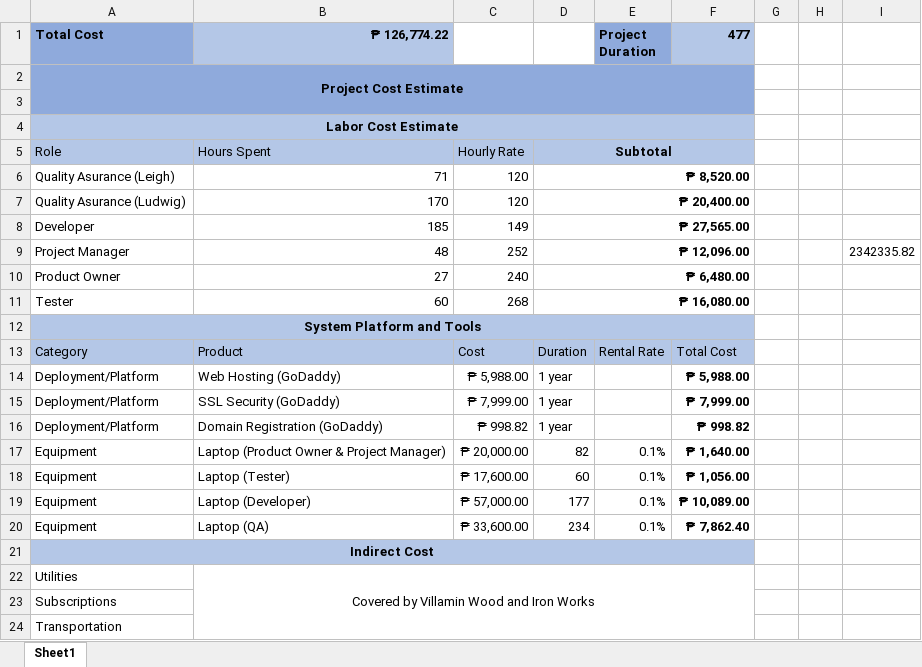
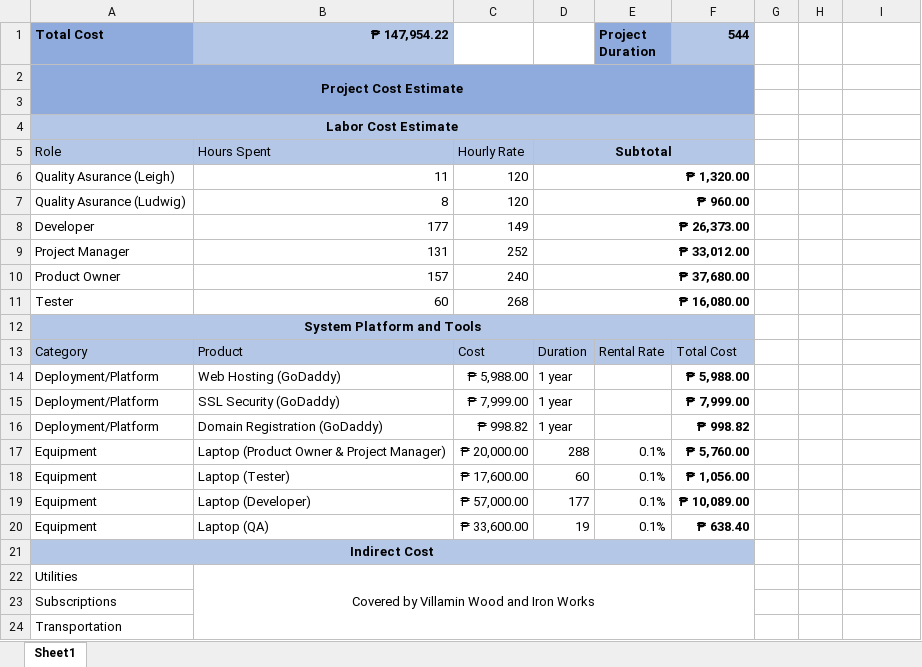
Before and after one commit to apcjlquesada/APC_2022_2023_T3_PROJMAN_MI201_MI203_G03_Team_MLNSD, an Excel workbook: documentation/projman/Cost Budget Estimate.xlsx, sheet Sheet1, drawn as a sheet; values as stored, in another font and other column widths than the file's, no borders; removed rows and columns are numbered as before the commit, all else as after; the diff names each change by its address in the sheet, - before the commit and + after, or states it on an @@ line.

Commit message:
Updated Cost Budget Estimate.xlsx
Added Cost Budget Estimate 2.pdf && Cost Budget Estimate 2.png

```diff
--- a/documentation/projman/Cost Budget Estimate.xlsx (sheet Sheet1)
+++ b/documentation/projman/Cost Budget Estimate.xlsx (sheet Sheet1)
-B1: ₱ 126,774.22
+B1: ₱ 147,954.22
-F1: 477
+F1: 544
-B6 (₱ 147,954.22): 71
+B6 (₱ 147,954.22): 11
-D6: ₱ 8,520.00
+D6: ₱ 1,320.00
-B7 (₱ 147,954.22): 170
+B7 (₱ 147,954.22): 8
-D7: ₱ 20,400.00
+D7: ₱ 960.00
-B8 (₱ 147,954.22): 185
+B8 (₱ 147,954.22): 177
-D8: ₱ 27,565.00
+D8: ₱ 26,373.00
-row 9: Project Manager | 48 | 252 | ₱ 12,096.00 |  |  |  |  | 2342335.82
+row 9: Project Manager | 131 | 252 | ₱ 33,012.00
-B10 (₱ 147,954.22): 27
+B10 (₱ 147,954.22): 157
-D10: ₱ 6,480.00
+D10: ₱ 37,680.00
-D17: 82
+D17: 288
-F17 (544): ₱ 1,640.00
+F17 (544): ₱ 5,760.00
-D20: 234
+D20: 19
-F20 (544): ₱ 7,862.40
+F20 (544): ₱ 638.40
```
Also changed, not shown: 2 other files.
